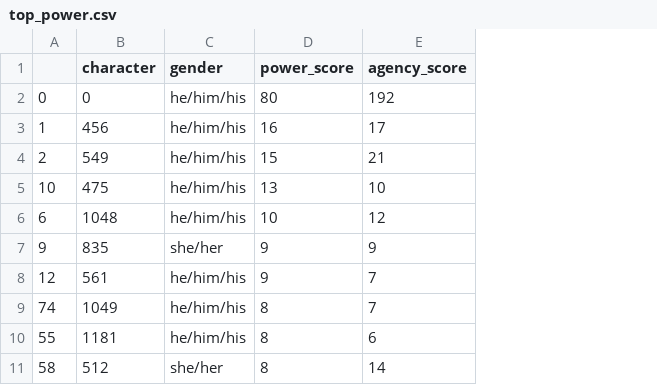
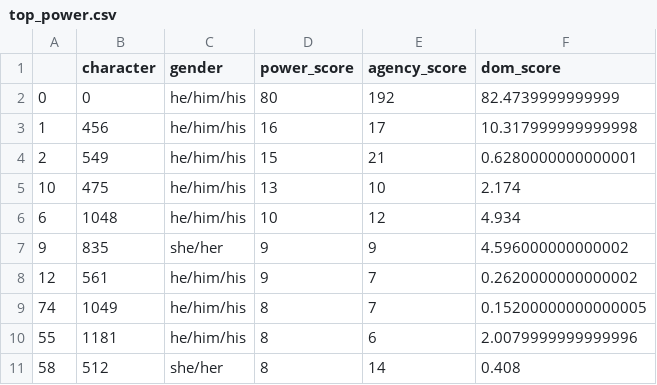
Before and after one commit to chtmp223/gender_power, a CSV file: power_agency_gender/More_translation/top_power.csv, drawn as a sheet; the diff names each change by its address in the sheet, - before the commit and + after, or states it on an @@ line.

```diff
--- a/power_agency_gender/More_translation/top_power.csv
+++ b/power_agency_gender/More_translation/top_power.csv
+column F (dom_score), rows 2-11: 82.4739999999999 | 10.317999999999998 | 0.6280000000000001 | 2.174 | 4.934 | 4.596000000000002 | 0.2620000000000002 | 0.15200000000000005 | 2.0079999999999996 | 0.408
```
Also changed, not shown: power_agency_gender/Kline_translation/gender_stats.csv, power_agency_gender/Kline_translation/top_agency.csv, 4 other files.
